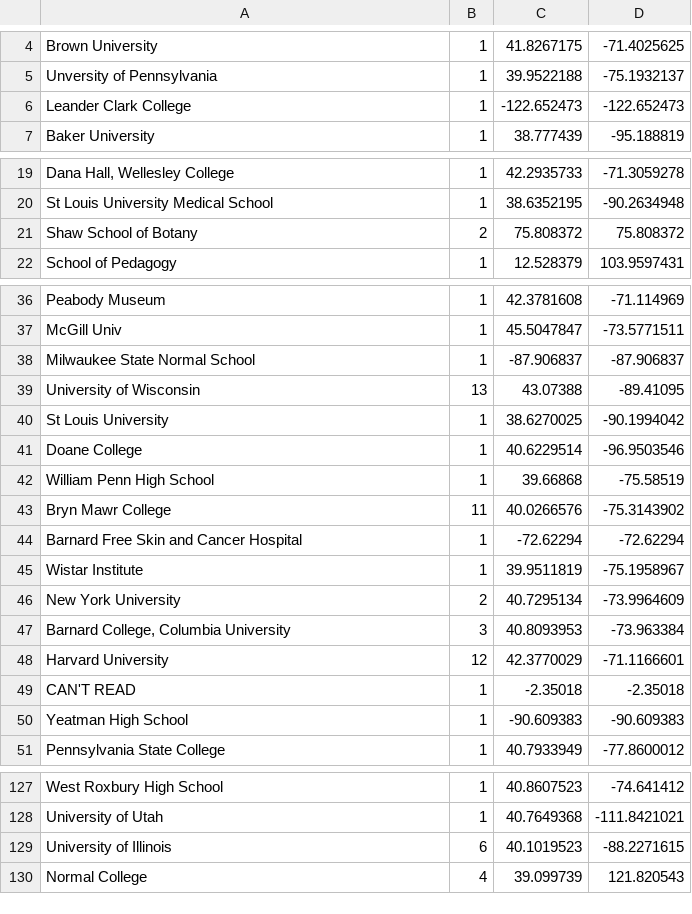
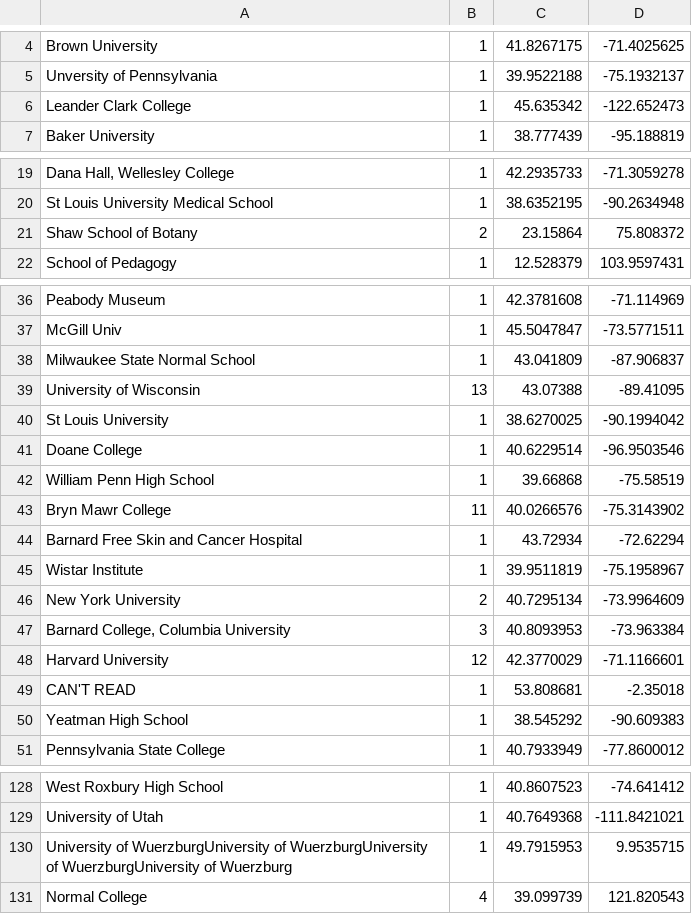
Before and after one commit to erickpeirson/MBL-course-data-visualizations, a CSV file: data/geodata/1910.csv, drawn as a sheet; only a part is shown, gaps mark what is left out; the diff covers the shown part only; the diff names each change by its address in the sheet, - before the commit and + after, or states it on an @@ line.

Commit message:
corrected bug affecting yahoo geodata

```diff
--- a/data/geodata/1910.csv
+++ b/data/geodata/1910.csv
-C6: -122.652473
+C6: 45.635342
-C21: 75.808372
+C21: 23.15864
-C38: -87.906837
+C38: 43.041809
-C44: -72.62294
+C44: 43.72934
-C49: -2.35018
+C49: 53.808681
-C50: -90.609383
+C50: 38.545292
@@ row 129 moved to row 81: University of Illinois @@
+row 130: University of WuerzburgUniversity of WuerzburgUniversity of WuerzburgUniversity of Wuerzburg | 1 | 49.7915953 | 9.9535715
```
Also changed, not shown: 5 edited cells elsewhere in this file, data/geodata/1895.csv, data/geodata/1925.csv, 12 other files.
